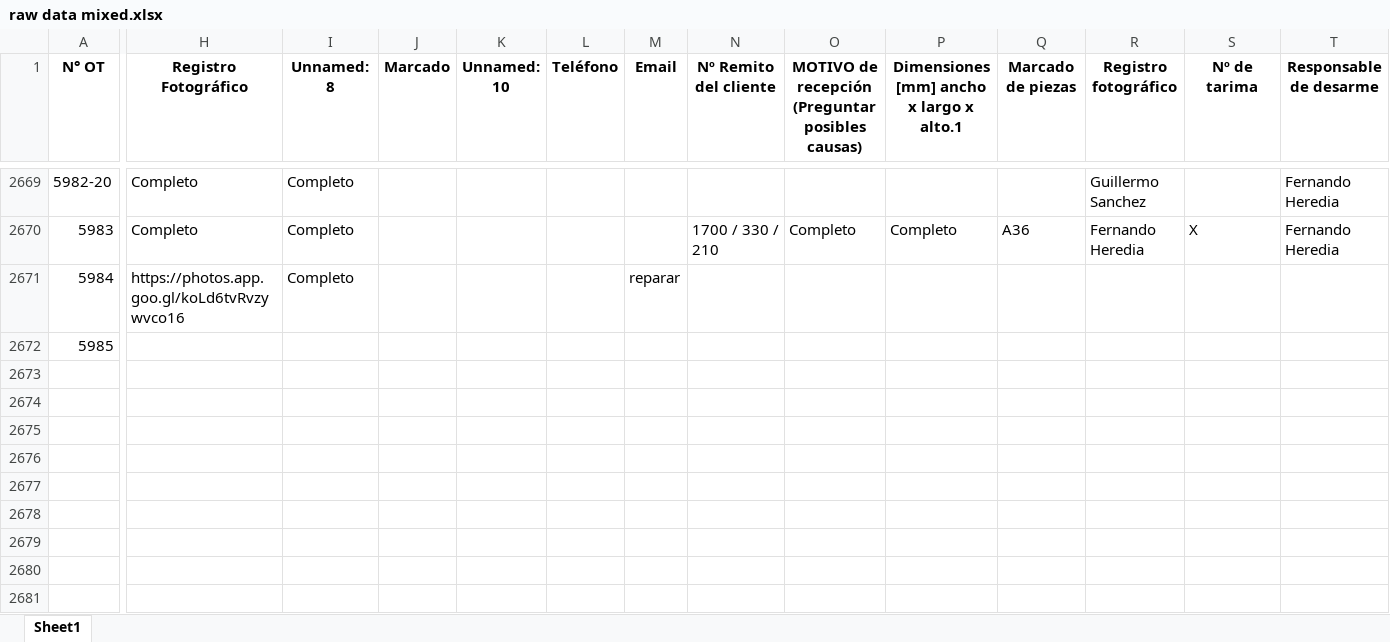
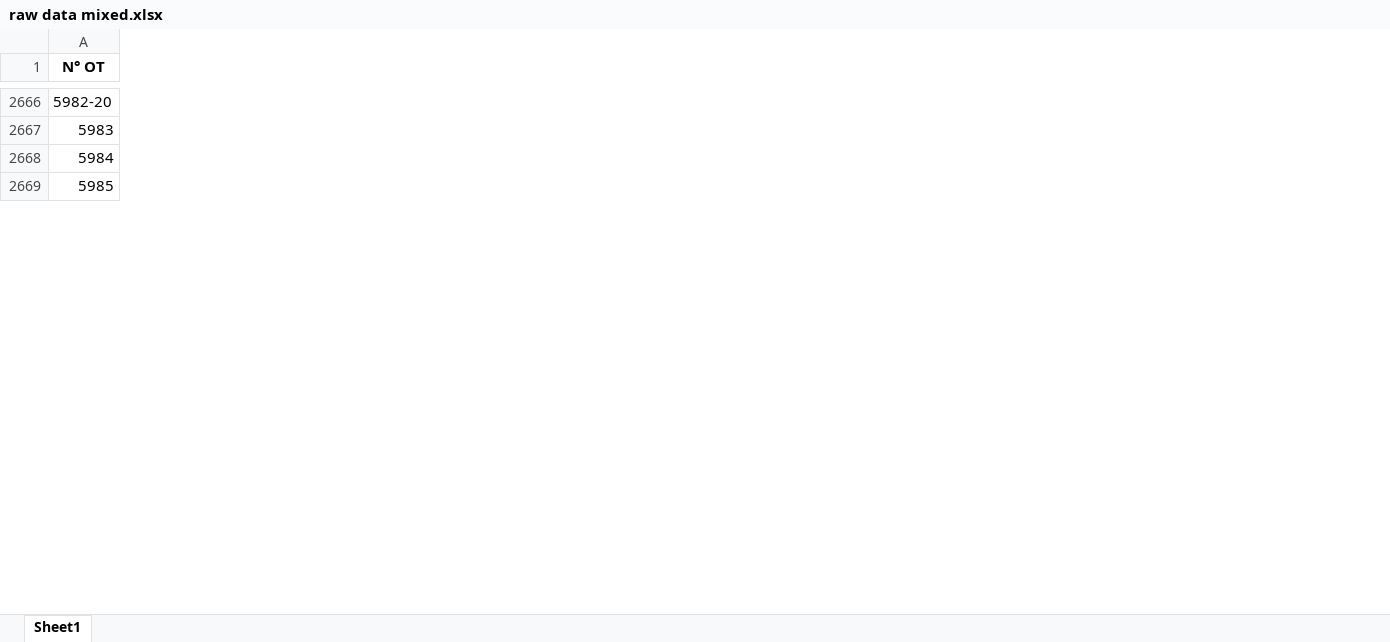
Before and after one commit to AutoMataX/ARG001_MechanicalWorkshop, an Excel workbook: data/raw data mixed.xlsx, sheet Sheet1, drawn as a sheet; only a part is shown, gaps mark what is left out; values as stored, in another font and other column widths than the file's, no borders; rows hold the shown columns only; the diff covers the shown part only; the diff names each change by its address in the sheet, - before the commit and + after, or states it on an @@ line.

Commit message:
Analysis of the dataset

```diff
--- a/data/raw data mixed.xlsx (sheet Sheet1)
+++ b/data/raw data mixed.xlsx (sheet Sheet1)
-column H (Registro Fotográfico), rows 2669-2671: Completo | Completo | https://photos.app.goo.gl/koLd6tvRvzywvco16
-column I (Unnamed: 8), rows 2669-2671: all Completo
-column J (Marcado), empty
-column K (Unnamed: 10), empty
-column L (Teléfono), empty
-column M (Email), row 2671: reparar
-column N (Nº Remito del cliente), row 2670: 1700 / 330 / 210
-column O, row 1: MOTIVO de recepción (Preguntar posibles causas); row 2670: Completo
-column P, row 1: Dimensiones [mm] ancho x largo x alto.1; row 2670: Completo
-column Q (Marcado de piezas), row 2670: A36
-column R (Registro fotográfico), rows 2669-2670: Guillermo Sanchez | Fernando Heredia
-column S (Nº de tarima), row 2670: X
-column T (Responsable de desarme), rows 2669-2670: Fernando Heredia | Fernando Heredia
-row 2673: (empty)
-row 2674: (empty)
-row 2675: (empty)
-row 2676: (empty)
-row 2677: (empty)
-row 2678: (empty)
-row 2679: (empty)
-row 2680: (empty)
-row 2681: (empty)
```
Also changed, not shown: 64 removed rows and 7 removed columns elsewhere in this sheet, data/prepared data mixed.xlsx, 3 other files.
